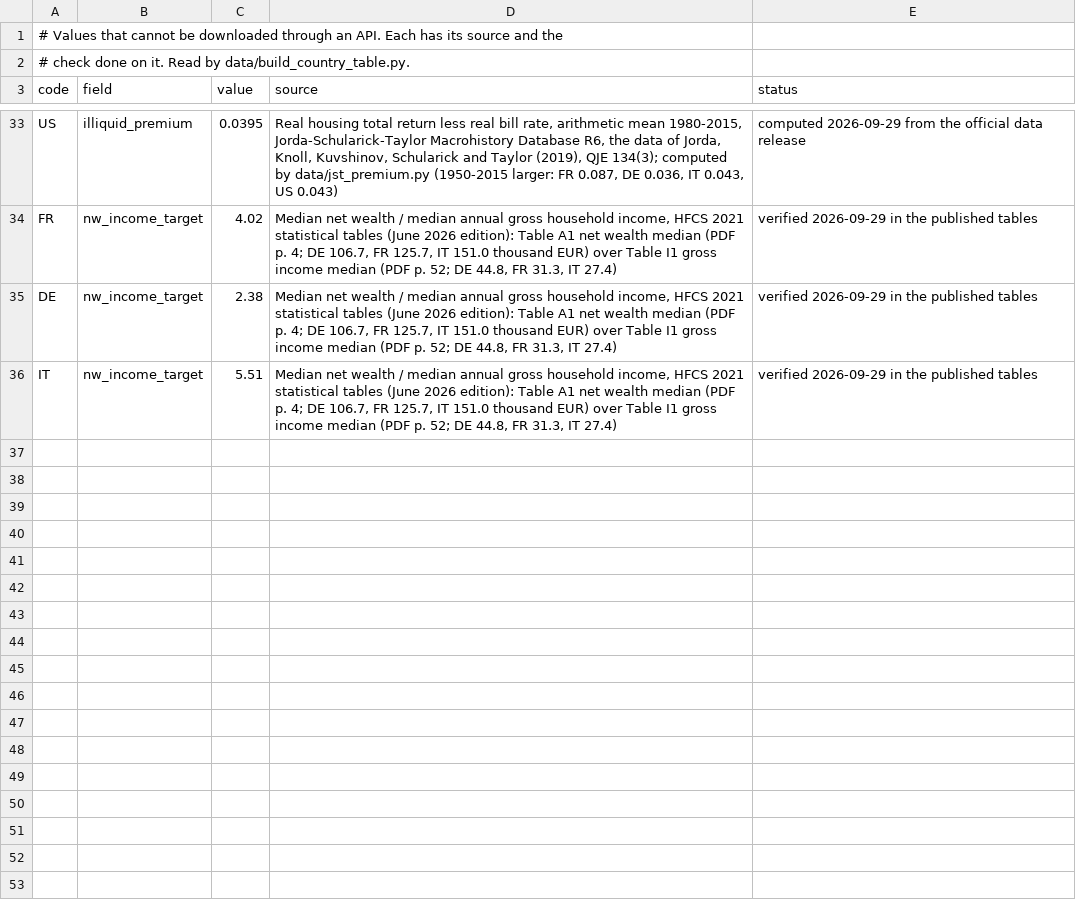
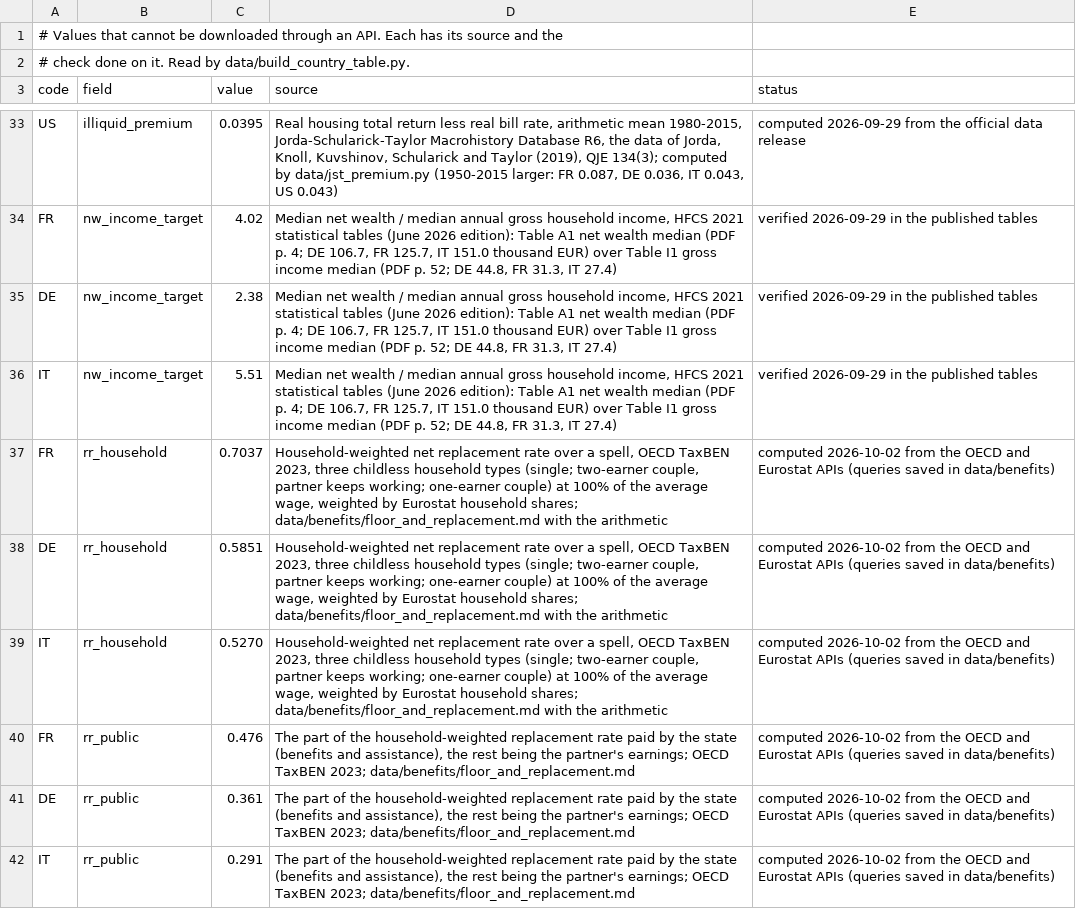
Before and after one commit to conway1521/sage_macro, a CSV file: data/manual_inputs.csv, drawn as a sheet; only a part is shown, gaps mark what is left out; the diff names each change by its address in the sheet, - before the commit and + after, or states it on an @@ line.

Commit message:
HFCS moments reproduce the published figures; aggregate targets table; household-level replacement rates and minimum-income data; a means-tested floor as a switch (it crowds out buffers and does not cut the drop on job loss); version 3 regime beside version 2

```diff
--- a/data/manual_inputs.csv
+++ b/data/manual_inputs.csv
+row 37: FR | rr_household | 0.7037 | Household-weighted net replacement rate over a spell, OECD TaxBEN 2023, three childless household types (single; two-earner couple, partner keeps working; one-earner couple) at 100% of the average wage, weighted by Eurostat household shares; data/benefits/floor_and_replacement.md with the arithmetic | computed 2026-10-02 from the OECD and Eurostat APIs (queries saved in data/benefits)
+row 38: DE | rr_household | 0.5851 | Household-weighted net replacement rate over a spell, OECD TaxBEN 2023, three childless household types (single; two-earner couple, partner keeps working; one-earner couple) at 100% of the average wage, weighted by Eurostat household shares; data/benefits/floor_and_replacement.md with the arithmetic | computed 2026-10-02 from the OECD and Eurostat APIs (queries saved in data/benefits)
+row 39: IT | rr_household | 0.5270 | Household-weighted net replacement rate over a spell, OECD TaxBEN 2023, three childless household types (single; two-earner couple, partner keeps working; one-earner couple) at 100% of the average wage, weighted by Eurostat household shares; data/benefits/floor_and_replacement.md with the arithmetic | computed 2026-10-02 from the OECD and Eurostat APIs (queries saved in data/benefits)
+row 40: FR | rr_public | 0.476 | The part of the household-weighted replacement rate paid by the state (benefits and assistance), the rest being the partner's earnings; OECD TaxBEN 2023; data/benefits/floor_and_replacement.md | computed 2026-10-02 from the OECD and Eurostat APIs (queries saved in data/benefits)
+row 41: DE | rr_public | 0.361 | The part of the household-weighted replacement rate paid by the state (benefits and assistance), the rest being the partner's earnings; OECD TaxBEN 2023; data/benefits/floor_and_replacement.md | computed 2026-10-02 from the OECD and Eurostat APIs (queries saved in data/benefits)
+row 42: IT | rr_public | 0.291 | The part of the household-weighted replacement rate paid by the state (benefits and assistance), the rest being the partner's earnings; OECD TaxBEN 2023; data/benefits/floor_and_replacement.md | computed 2026-10-02 from the OECD and Eurostat APIs (queries saved in data/benefits)
```
Also changed, not shown: data/country_labour_participation.csv, 27 other files.
